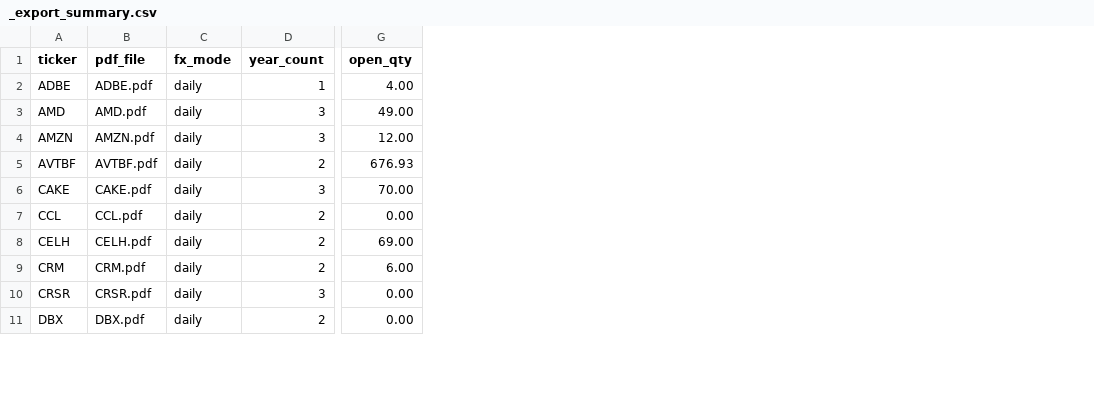
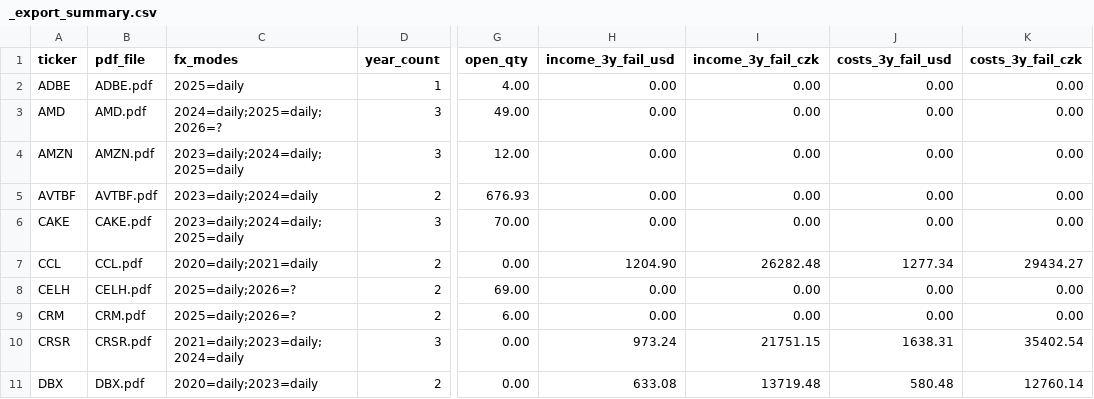
Before and after one commit to rak135/STOCKS_raw, a CSV file: .pdf exports tax methods/_export_summary.csv, drawn as a sheet; only a part is shown, gaps mark what is left out; removed rows and columns are numbered as before the commit, all else as after; the diff names each change by its address in the sheet, - before the commit and + after, or states it on an @@ line.

Commit message:
income costst update

```diff
--- a/.pdf exports tax methods/_export_summary.csv
+++ b/.pdf exports tax methods/_export_summary.csv
-column C (fx_mode), rows 2-11: all daily
+column C (fx_modes), rows 2-11: 2025=daily | 2024=daily;2025=daily;2026=? | 2023=daily;2024=daily;2025=daily | 2023=daily;2024=daily | 2023=daily;2024=daily;2025=daily | 2020=daily;2021=daily | 2025=daily;2026=? | 2025=daily;2026=? | 2021=daily;2023=daily;2024=daily | 2020=daily;2023=daily
+column H (income_3y_fail_usd), rows 2-11: 0.00 | 0.00 | 0.00 | 0.00 | 0.00 | 1204.90 | 0.00 | 0.00 | 973.24 | 633.08
+column I (income_3y_fail_czk), rows 2-11: 0.00 | 0.00 | 0.00 | 0.00 | 0.00 | 26282.48 | 0.00 | 0.00 | 21751.15 | 13719.48
+column J (costs_3y_fail_usd), rows 2-11: 0.00 | 0.00 | 0.00 | 0.00 | 0.00 | 1277.34 | 0.00 | 0.00 | 1638.31 | 580.48
+column K (costs_3y_fail_czk), rows 2-11: 0.00 | 0.00 | 0.00 | 0.00 | 0.00 | 29434.27 | 0.00 | 0.00 | 35402.54 | 12760.14
```
Also changed, not shown: 44 other files.
